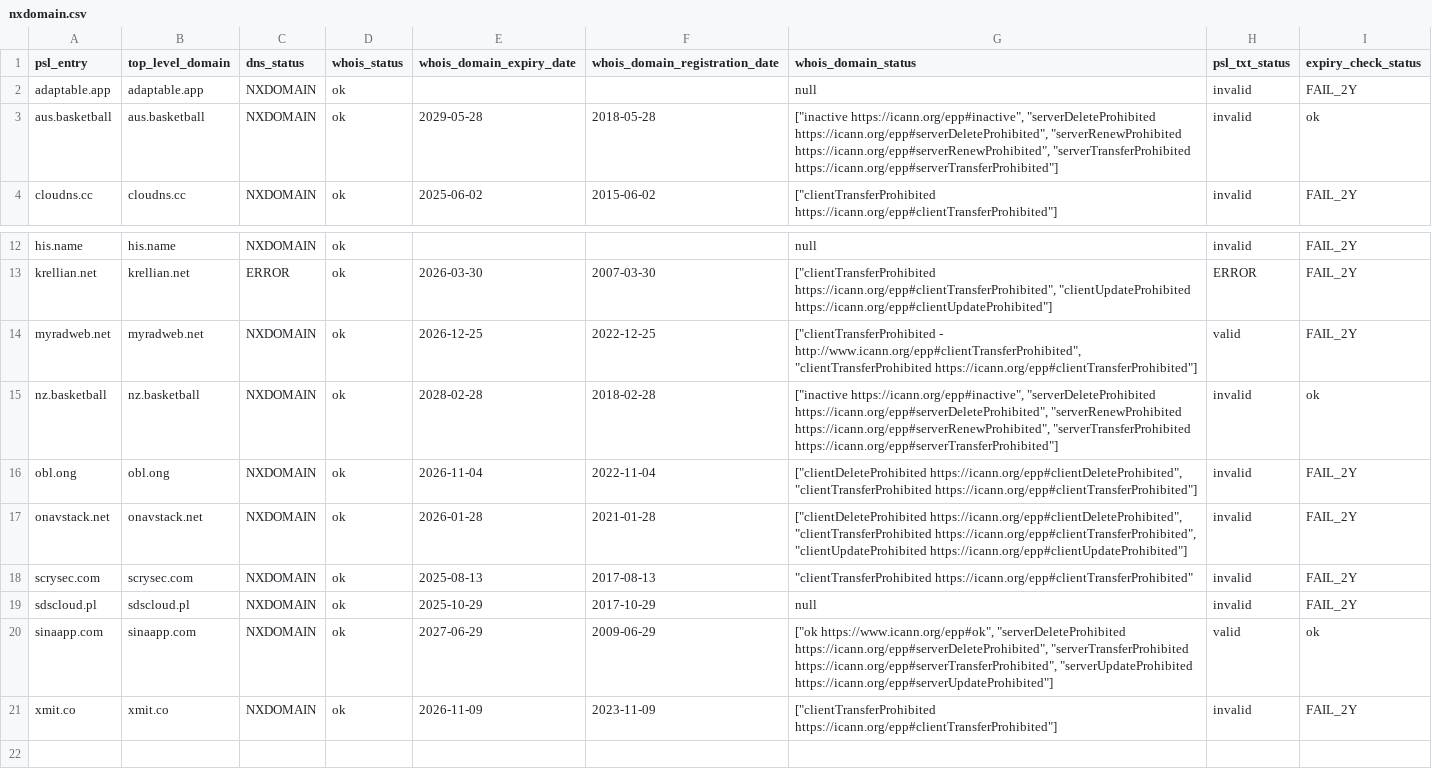
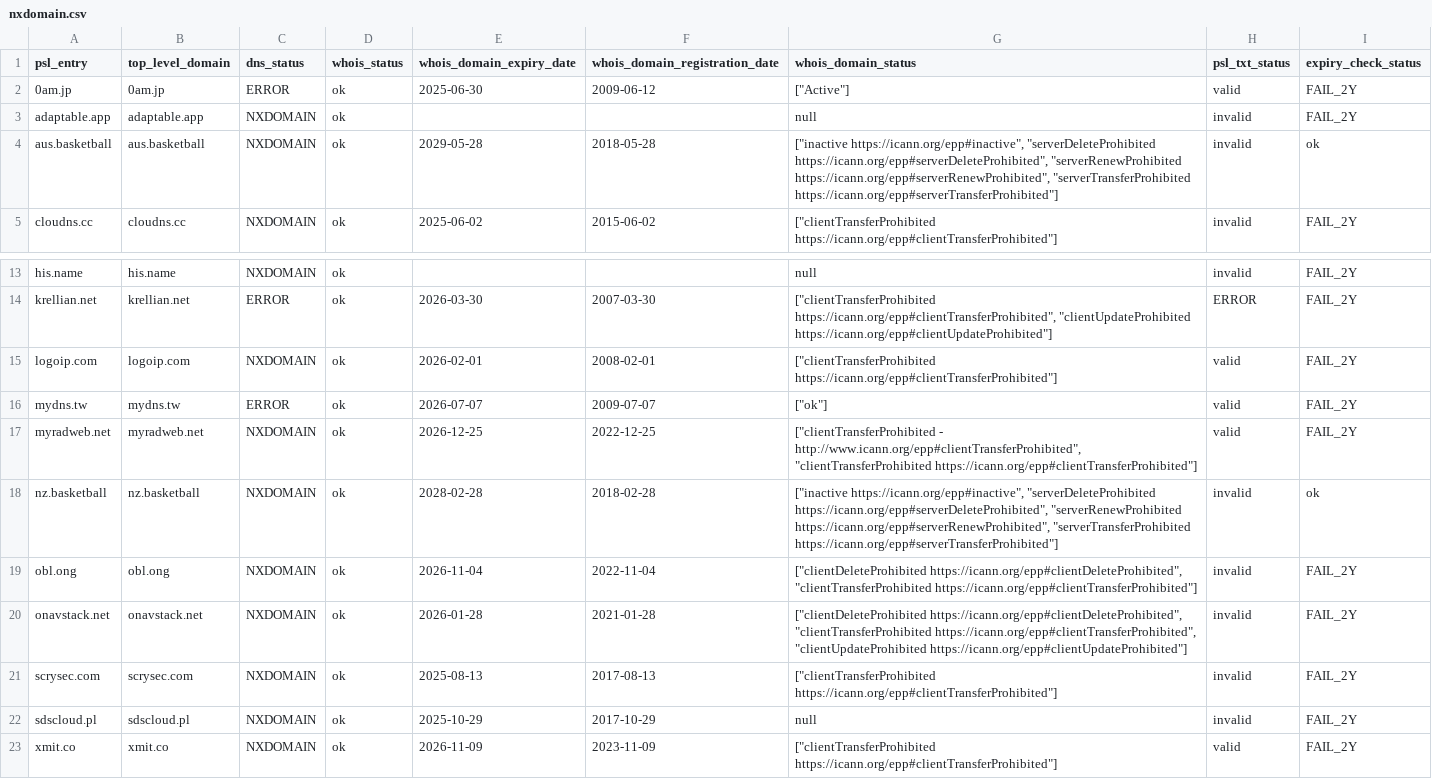
Before and after one commit to groundcat/PSL-private-domains-checker, a CSV file: data/nxdomain.csv, drawn as a sheet; only a part is shown, gaps mark what is left out.

```diff
--- a/data/nxdomain.csv
+++ b/data/nxdomain.csv
@@ -1,2 +1,3 @@
 psl_entry,top_level_domain,dns_status,whois_status,whois_domain_expiry_date,whois_domain_registration_date,whois_domain_status,psl_txt_status,expiry_check_status
+0am.jp,0am.jp,ERROR,ok,2025-06-30,2009-06-12,"[""Active""]",valid,FAIL_2Y
 adaptable.app,adaptable.app,NXDOMAIN,ok,,,null,invalid,FAIL_2Y
@@ -13,2 +14,4 @@ his.name,his.name,NXDOMAIN,ok,,,null,invalid,FAIL_2Y
 krellian.net,krellian.net,ERROR,ok,2026-03-30,2007-03-30,"[""clientTransferProhibited https://icann.org/epp#clientTransferProhibited"", ""clientUpdateProhibited https://icann.org/epp#clientUpdateProhibited""]",ERROR,FAIL_2Y
+logoip.com,logoip.com,NXDOMAIN,ok,2026-02-01,2008-02-01,"[""clientTransferProhibited https://icann.org/epp#clientTransferProhibited""]",valid,FAIL_2Y
+mydns.tw,mydns.tw,ERROR,ok,2026-07-07,2009-07-07,"[""ok""]",valid,FAIL_2Y
 myradweb.net,myradweb.net,NXDOMAIN,ok,2026-12-25,2022-12-25,"[""clientTransferProhibited - http://www.icann.org/epp#clientTransferProhibited"", ""clientTransferProhibited https://icann.org/epp#clientTransferProhibited""]",valid,FAIL_2Y
@@ -17,5 +20,4 @@ obl.ong,obl.ong,NXDOMAIN,ok,2026-11-04,2022-11-04,"[""clientDeleteProhibited htt
 onavstack.net,onavstack.net,NXDOMAIN,ok,2026-01-28,2021-01-28,"[""clientDeleteProhibited https://icann.org/epp#clientDeleteProhibited"", ""clientTransferProhibited https://icann.org/epp#clientTransferProhibited"", ""clientUpdateProhibited https://icann.org/epp#clientUpdateProhibited""]",invalid,FAIL_2Y
-scrysec.com,scrysec.com,NXDOMAIN,ok,2025-08-13,2017-08-13,"""clientTransferProhibited https://icann.org/epp#clientTransferProhibited""",invalid,FAIL_2Y
+scrysec.com,scrysec.com,NXDOMAIN,ok,2025-08-13,2017-08-13,"[""clientTransferProhibited https://icann.org/epp#clientTransferProhibited""]",invalid,FAIL_2Y
 sdscloud.pl,sdscloud.pl,NXDOMAIN,ok,2025-10-29,2017-10-29,null,invalid,FAIL_2Y
-sinaapp.com,sinaapp.com,NXDOMAIN,ok,2027-06-29,2009-06-29,"[""ok https://www.icann.org/epp#ok"", ""serverDeleteProhibited https://icann.org/epp#serverDeleteProhibited"", ""serverTransferProhibited https://icann.org/epp#serverTransferProhibited"", ""serverUpdateProhibited https://icann.org/epp#serverUpdateProhibited""]",valid,ok
-xmit.co,xmit.co,NXDOMAIN,ok,2026-11-09,2023-11-09,"[""clientTransferProhibited https://icann.org/epp#clientTransferProhibited""]",invalid,FAIL_2Y
+xmit.co,xmit.co,NXDOMAIN,ok,2026-11-09,2023-11-09,"[""clientTransferProhibited https://icann.org/epp#clientTransferProhibited""]",valid,FAIL_2Y
```
Also changed, not shown: data/all.csv, data/expiry_less_than_2yrs.csv, 1 other file.
